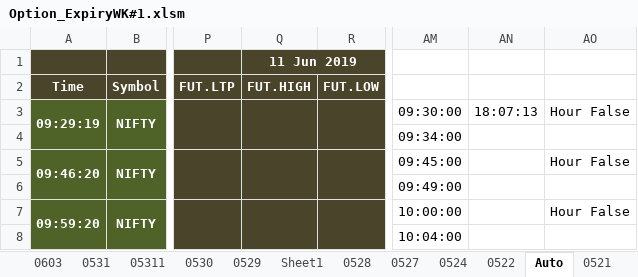
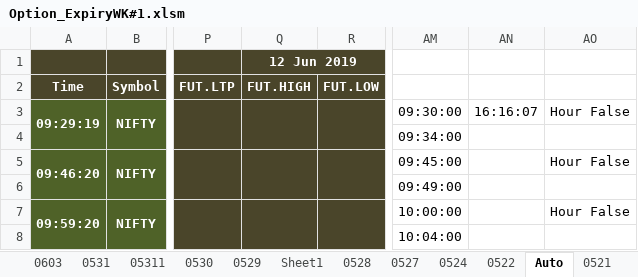
Before and after one commit to jaideep101/StocksExcels, an Excel workbook: Option_ExpiryWK#1.xlsm, sheet Auto, drawn as a sheet; only a part is shown, gaps mark what is left out; values as stored, in another font and other column widths than the file's, no borders; the diff covers the shown part only; the diff names each change by its address in the sheet, - before the commit and + after, or states it on an @@ line.

```diff
--- a/Option_ExpiryWK#1.xlsm (sheet Auto)
+++ b/Option_ExpiryWK#1.xlsm (sheet Auto)
-Q1 (FUT.HIGH): 11 Jun 2019
+Q1 (FUT.HIGH): 12 Jun 2019
-AN3: 18:07:13
+AN3: 16:16:07
```
Also changed, not shown: 27 added rows, 27 removed rows and 13 edited cells elsewhere in this sheet, sheet Sheet51, sheet MAIN, sheet Data, sheet Auto_History, sheet Option Trend Table, sheet CHGOI, 3 more sheets, other sheet tabs, formulas that keep their value, hidden cells, charts or pictures, 3 other files.
